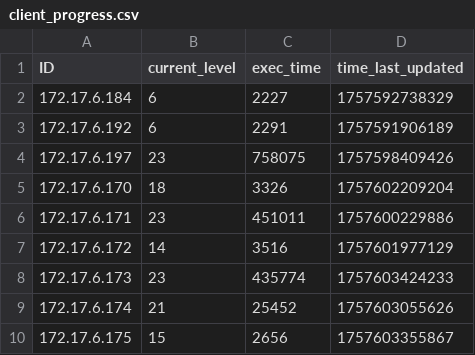
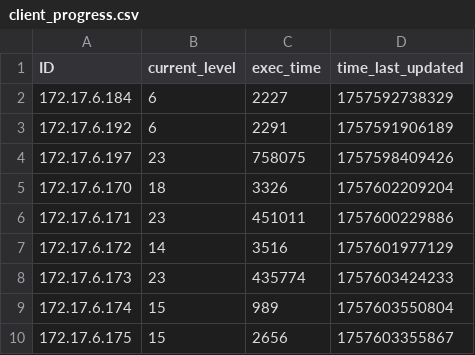
Before and after one commit to multivvac/parallel-programming-competition-uni.lu, a CSV file: client_progress.csv, drawn as a sheet.

Commit message:
update: leaderboard logs

```diff
--- a/client_progress.csv
+++ b/client_progress.csv
@@ -8,3 +8,3 @@ ID,current_level,exec_time,time_last_updated
 172.17.6.173,23,435774,1757603424233
-172.17.6.174,21,25452,1757603055626
+172.17.6.174,15,989,1757603550804
 172.17.6.175,15,2656,1757603355867
```
